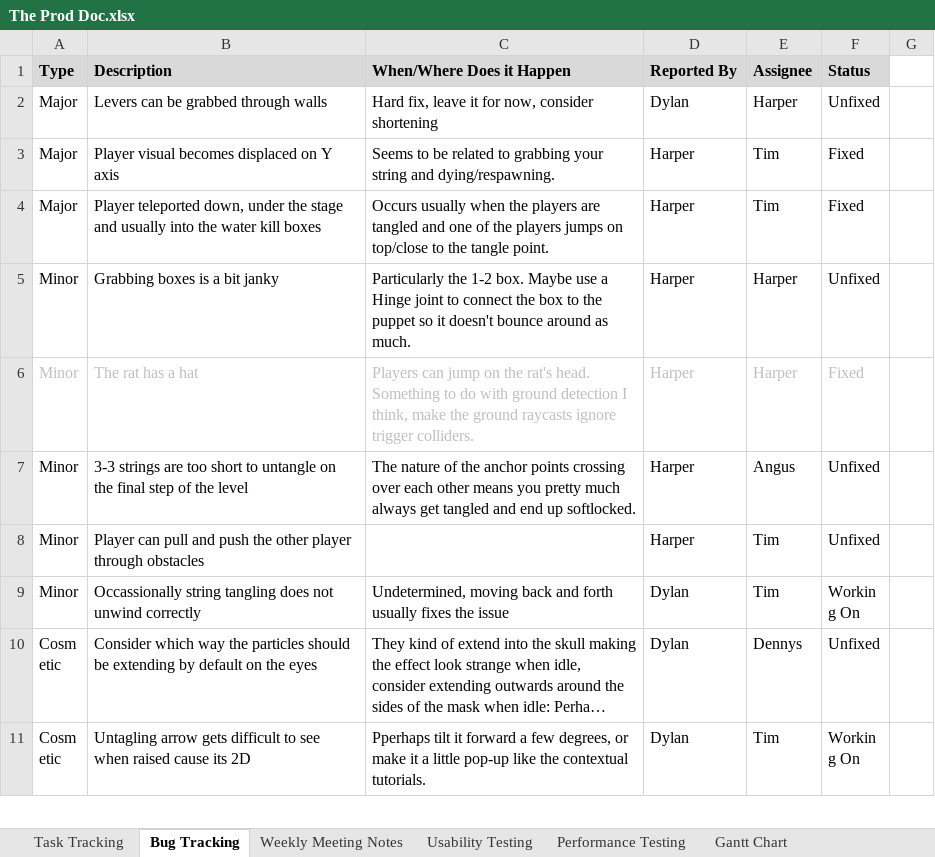
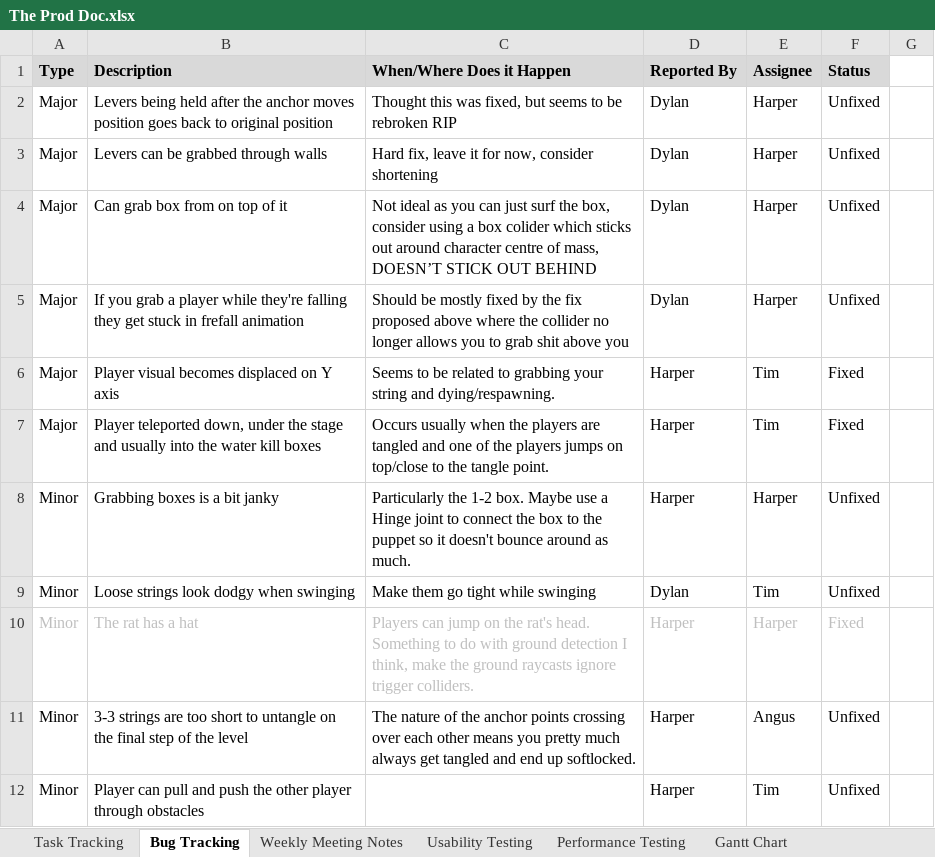
Before and after one commit to SpyraxianJ/strung-along, an Excel workbook: Admin Files/The Prod Doc.xlsx, sheet Bug Tracking, drawn as a sheet; only a part is shown; the shorter side is filled out with more unchanged rows; long unchanged cells end in …; values as stored, in another font and other column widths than the file's, no borders; conditional formats not drawn; the diff names each change by its address in the sheet, - before the commit and + after, or states it on an @@ line.

```diff
--- a/Admin Files/The Prod Doc.xlsx (sheet Bug Tracking)
+++ b/Admin Files/The Prod Doc.xlsx (sheet Bug Tracking)
+row 2: Major | Levers being held after the anchor moves position goes back to original position | Thought this was fixed, but seems to be rebroken RIP | Dylan | Harper | Unfixed
+row 4: Major | Can grab box from on top of it | Not ideal as you can just surf the box, consider using a box colider which sticks out around character centre of mass, DOESN’T STICK OUT BEHIND | Dylan | Harper | Unfixed
+row 5: Major | If you grab a player while they're falling they get stuck in frefall animation | Should be mostly fixed by the fix proposed above where the collider no longer allows you to grab shit above you | Dylan | Harper | Unfixed
+row 9: Minor | Loose strings look dodgy when swinging | Make them go tight while swinging | Dylan | Tim | Unfixed
```
Also changed, not shown: sheet Task Tracking.
